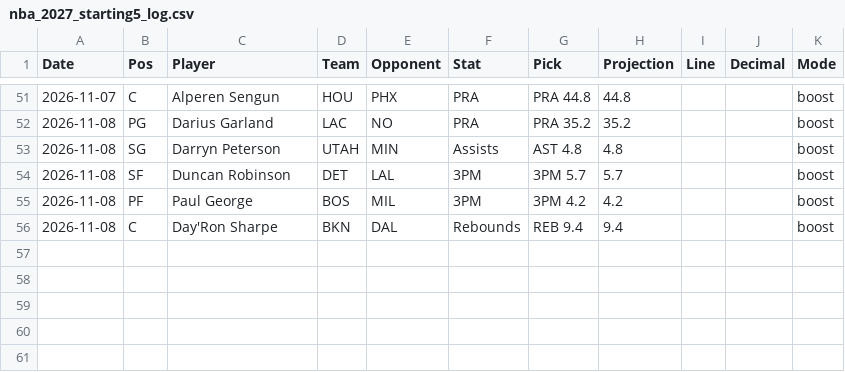
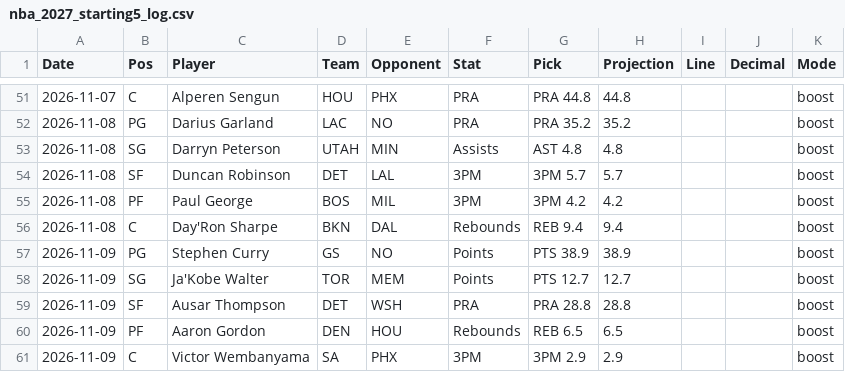
Before and after one commit to HitByOne/NBAData, a CSV file: records/nba_2027_starting5_log.csv, drawn as a sheet; only a part is shown, gaps mark what is left out; the diff names each change by its address in the sheet, - before the commit and + after, or states it on an @@ line.

```diff
--- a/records/nba_2027_starting5_log.csv
+++ b/records/nba_2027_starting5_log.csv
+row 57: 2026-11-09 | PG | Stephen Curry | GS | NO | Points | PTS 38.9 | 38.9 |  |  | boost
+row 58: 2026-11-09 | SG | Ja'Kobe Walter | TOR | MEM | Points | PTS 12.7 | 12.7 |  |  | boost
+row 59: 2026-11-09 | SF | Ausar Thompson | DET | WSH | PRA | PRA 28.8 | 28.8 |  |  | boost
+row 60: 2026-11-09 | PF | Aaron Gordon | DEN | HOU | Rebounds | REB 6.5 | 6.5 |  |  | boost
+row 61: 2026-11-09 | C | Victor Wembanyama | SA | PHX | 3PM | 3PM 2.9 | 2.9 |  |  | boost
```
Also changed, not shown: site/data/nba_2027_injury_report.csv, site/data/nba_2027_prop_odds_status.csv, 5 other files.
